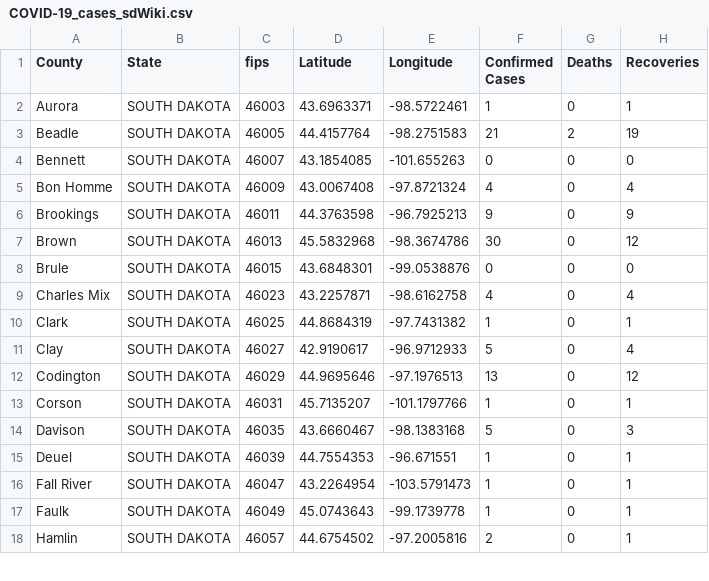
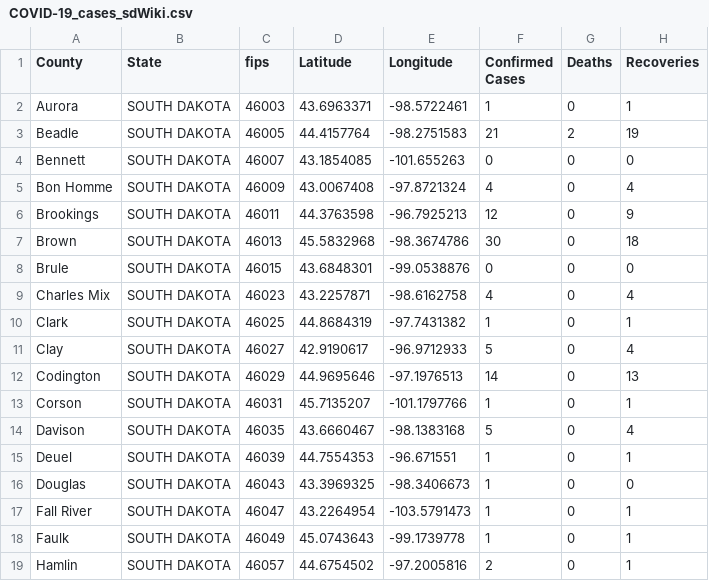
Before and after one commit to ThanatoSohne/COVID-19-Outbreak-Visualization-Tool, a CSV file: Web Scrapers/US States/COVID-19_cases_sdWiki.csv, drawn as a sheet; only a part is shown; the diff covers the shown part only.

```diff
--- a/Web Scrapers/US States/COVID-19_cases_sdWiki.csv
+++ b/Web Scrapers/US States/COVID-19_cases_sdWiki.csv
@@ -5,4 +5,4 @@ Bennett,SOUTH DAKOTA,46007,43.1854085, -101.655263,0,0,0
 Bon Homme,SOUTH DAKOTA,46009,43.0067408, -97.8721324,4,0,4
-Brookings,SOUTH DAKOTA,46011,44.3763598, -96.7925213,9,0,9
-Brown,SOUTH DAKOTA,46013,45.5832968, -98.3674786,30,0,12
+Brookings,SOUTH DAKOTA,46011,44.3763598, -96.7925213,12,0,9
+Brown,SOUTH DAKOTA,46013,45.5832968, -98.3674786,30,0,18
 Brule,SOUTH DAKOTA,46015,43.6848301, -99.0538876,0,0,0
@@ -11,6 +11,7 @@ Clark,SOUTH DAKOTA,46025,44.8684319, -97.7431382,1,0,1
 Clay,SOUTH DAKOTA,46027,42.9190617, -96.9712933,5,0,4
-Codington,SOUTH DAKOTA,46029,44.9695646, -97.1976513,13,0,12
+Codington,SOUTH DAKOTA,46029,44.9695646, -97.1976513,14,0,13
 Corson,SOUTH DAKOTA,46031,45.7135207, -101.1797766,1,0,1
-Davison,SOUTH DAKOTA,46035,43.6660467, -98.1383168,5,0,3
+Davison,SOUTH DAKOTA,46035,43.6660467, -98.1383168,5,0,4
 Deuel,SOUTH DAKOTA,46039,44.7554353, -96.671551,1,0,1
+Douglas,SOUTH DAKOTA,46043,43.3969325, -98.3406673,1,0,0
 Fall River,SOUTH DAKOTA,46047,43.2264954, -103.5791473,1,0,1
```
Also changed, not shown: 3 added rows and 22 edited cells elsewhere in this file, Web Scrapers/US States/COVID-19_cases_ncdoh.csv, Web Scrapers/US States/COVID-19_cases_neWiki.csv, 22 other files.
